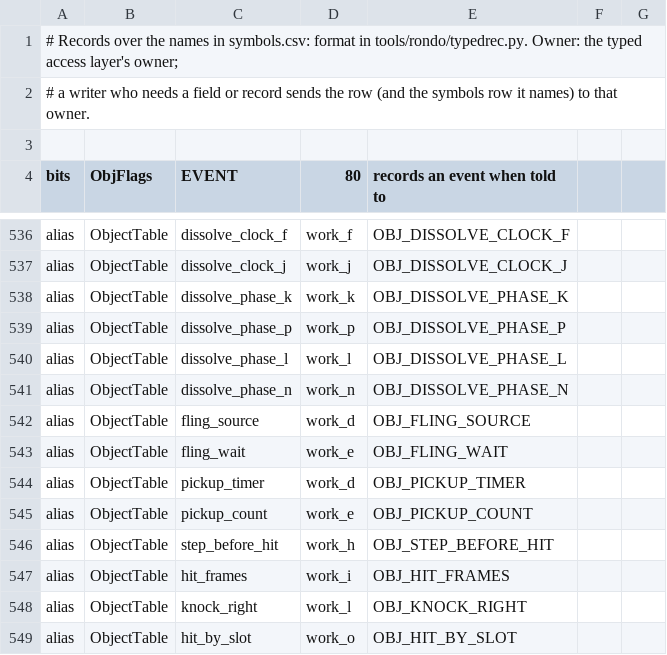
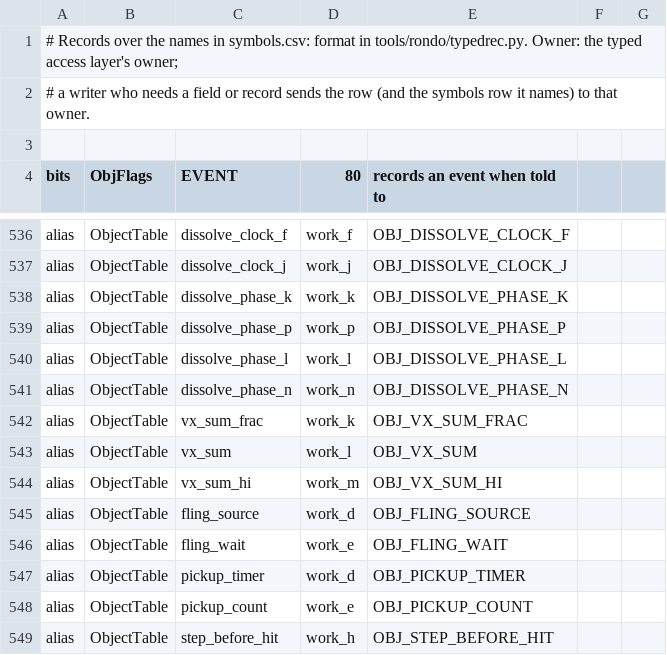
Before and after one commit to jeff-strutb/rondoofblood, a CSV file: config/rondo/records.csv, drawn as a sheet; only a part is shown, gaps mark what is left out; the shorter side is filled out with more unchanged rows.

```diff
--- a/config/rondo/records.csv
+++ b/config/rondo/records.csv
@@ -541,2 +541,5 @@ alias,ObjectTable,dissolve_phase_l,work_l,OBJ_DISSOLVE_PHASE_L
 alias,ObjectTable,dissolve_phase_n,work_n,OBJ_DISSOLVE_PHASE_N
+alias,ObjectTable,vx_sum_frac,work_k,OBJ_VX_SUM_FRAC
+alias,ObjectTable,vx_sum,work_l,OBJ_VX_SUM
+alias,ObjectTable,vx_sum_hi,work_m,OBJ_VX_SUM_HI
 alias,ObjectTable,fling_source,work_d,OBJ_FLING_SOURCE
```
Also changed, not shown: config/rondo/symbols.csv, 6 other files.
